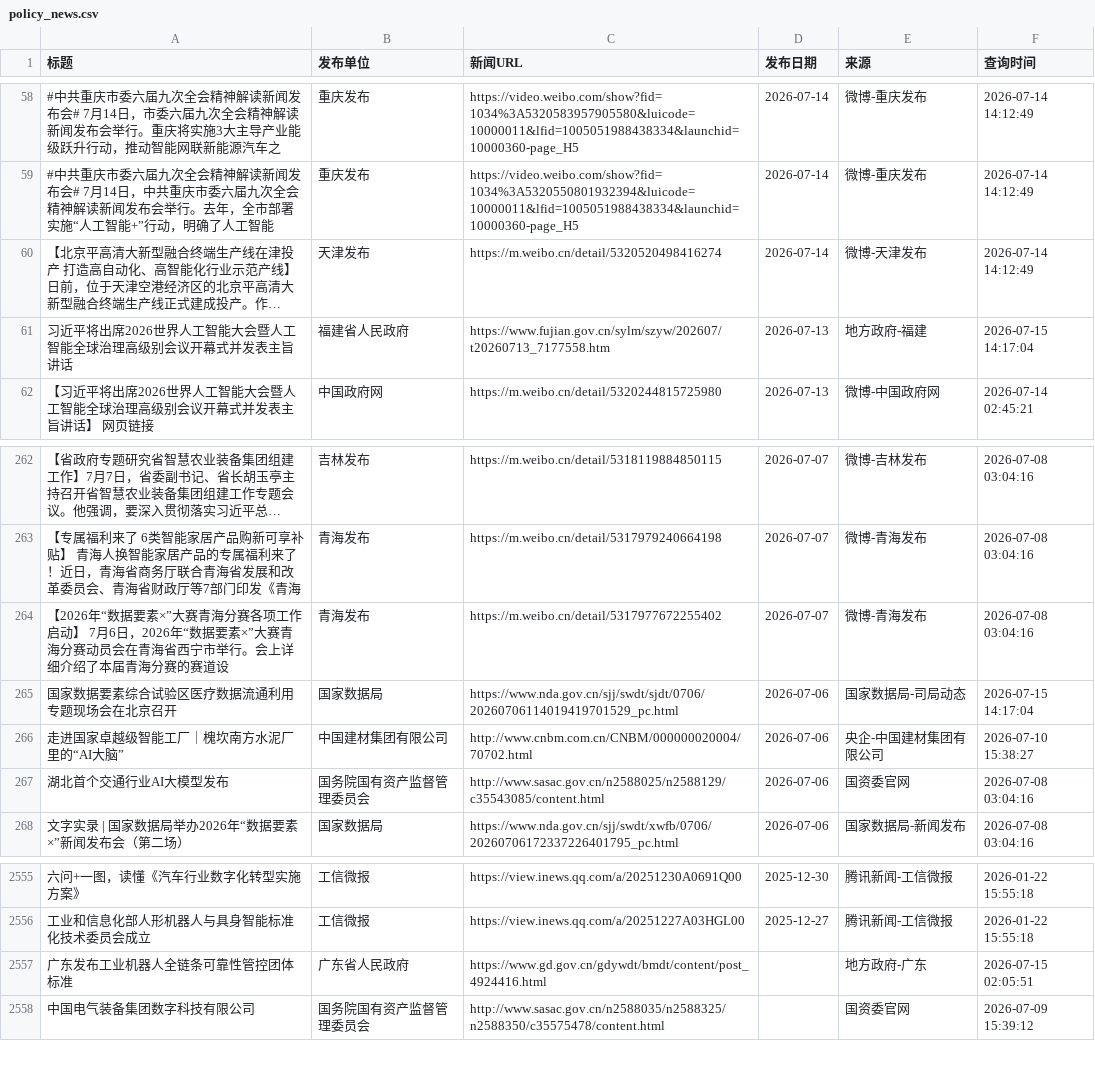
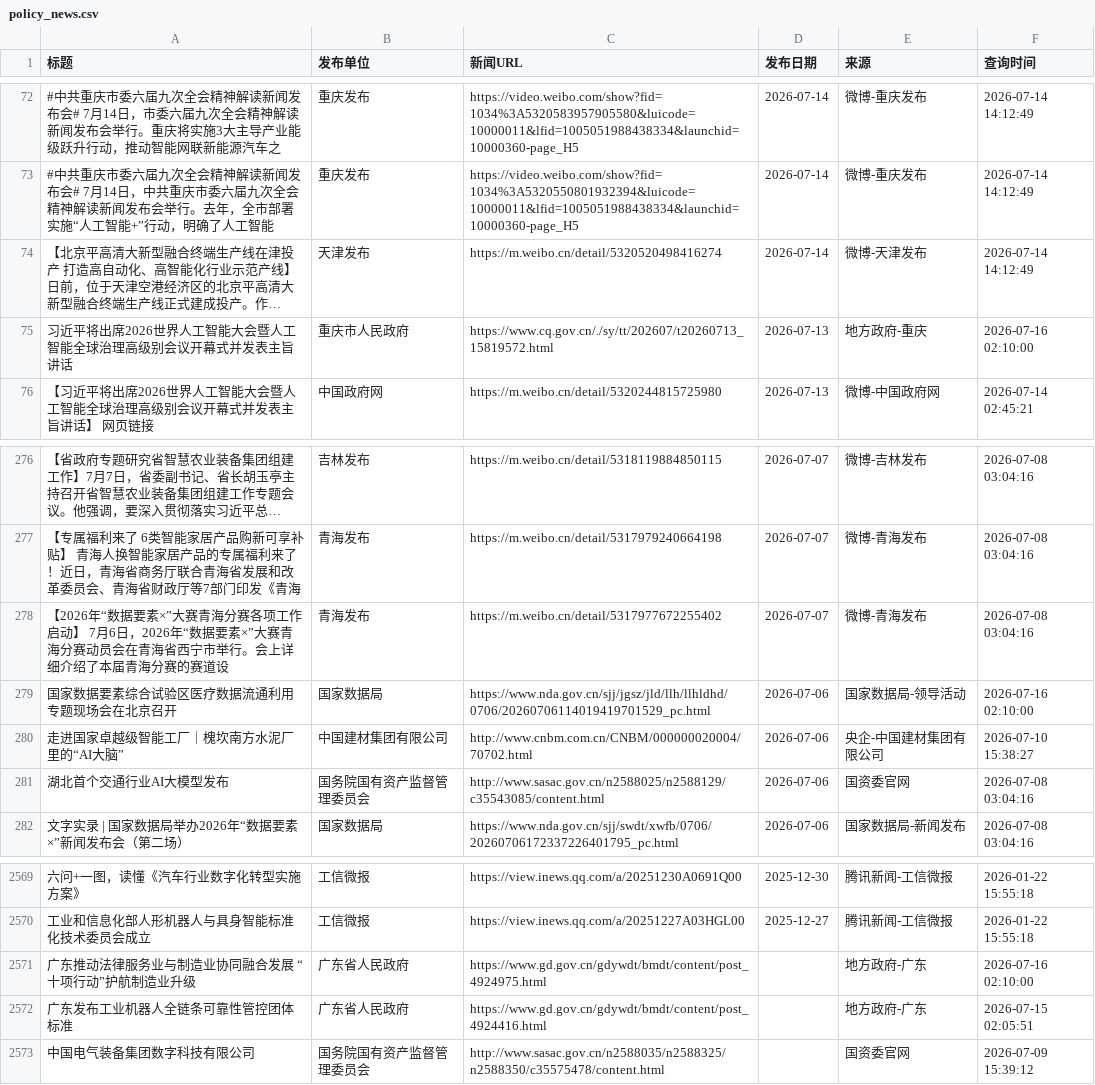
Before and after one commit to guluor-w/Automated-news-scraping, a CSV file: docs/data/policy_news.csv, drawn as a sheet; only a part is shown, gaps mark what is left out; long unchanged cells end in …; addresses are those after the commit; the diff covers the shown part only; the diff names each change by its address in the sheet, - before the commit and + after, or states it on an @@ line.

```diff
--- a/docs/data/policy_news.csv
+++ b/docs/data/policy_news.csv
-B75 (发布单位): 福建省人民政府
+B75 (发布单位): 重庆市人民政府
-C75 (新闻URL): https://www.fujian.gov.cn/sylm/szyw/202607/t20260713_7177558.htm
+C75 (新闻URL): https://www.cq.gov.cn/./sy/tt/202607/t20260713_15819572.html
-E75 (来源): 地方政府-福建
+E75 (来源): 地方政府-重庆
-F75 (查询时间): 2026-07-15 14:17:04
+F75 (查询时间): 2026-07-16 02:10:00
-C279 (新闻URL): https://www.nda.gov.cn/sjj/swdt/sjdt/0706/20260706114019419701529_pc.html
+C279 (新闻URL): https://www.nda.gov.cn/sjj/jgsz/jld/llh/llhldhd/0706/20260706114019419701529_pc.html
-E279 (来源): 国家数据局-司局动态
+E279 (来源): 国家数据局-领导活动
-F279 (查询时间): 2026-07-15 14:17:04
+F279 (查询时间): 2026-07-16 02:10:00
+row 2571: 广东推动法律服务业与制造业协同融合发展 “十项行动”护航制造业升级 | 广东省人民政府 | https://www.gd.gov.cn/gdywdt/bmdt/content/post_4924975.html |  | 地方政府-广东 | 2026-07-16 02:10:00
```
Also changed, not shown: 16 added rows and 2 removed rows elsewhere in this file, 3 other files.
